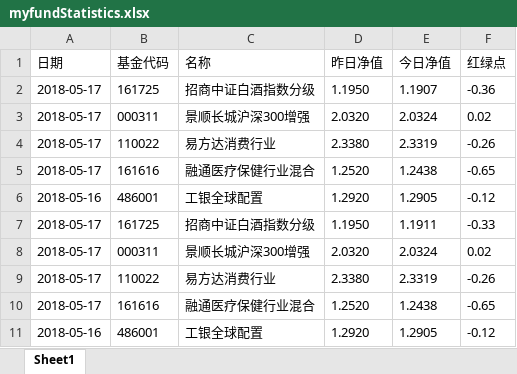
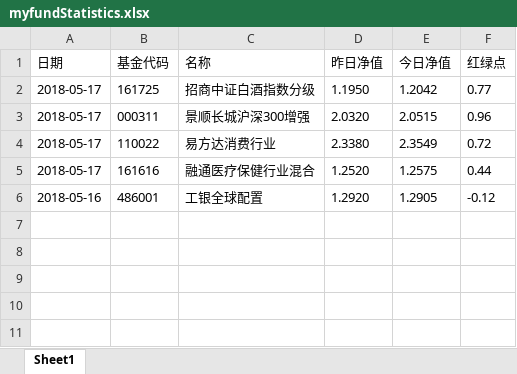
Before and after one commit to kerphy/inquiryFund, an Excel workbook: myfundStatistics.xlsx, sheet Sheet1, drawn as a sheet; values as stored, in another font and other column widths than the file's, no borders; the diff names each change by its address in the sheet, - before the commit and + after, or states it on an @@ line.

```diff
--- a/myfundStatistics.xlsx (sheet Sheet1)
+++ b/myfundStatistics.xlsx (sheet Sheet1)
-E2 (今日净值): 1.1907
+E2 (今日净值): 1.2042
-F2 (红绿点): -0.36
+F2 (红绿点): 0.77
-E3 (今日净值): 2.0324
+E3 (今日净值): 2.0515
-F3 (红绿点): 0.02
+F3 (红绿点): 0.96
-E4 (今日净值): 2.3319
+E4 (今日净值): 2.3549
-F4 (红绿点): -0.26
+F4 (红绿点): 0.72
-E5 (今日净值): 1.2438
+E5 (今日净值): 1.2575
-F5 (红绿点): -0.65
+F5 (红绿点): 0.44
-row 6: 2018-05-16 | 486001 | 工银全球配置 | 1.2920 | 1.2905 | -0.12
-row 7: 2018-05-17 | 161725 | 招商中证白酒指数分级 | 1.1950 | 1.1911 | -0.33
-row 8: 2018-05-17 | 000311 | 景顺长城沪深300增强 | 2.0320 | 2.0324 | 0.02
-row 9: 2018-05-17 | 110022 | 易方达消费行业 | 2.3380 | 2.3319 | -0.26
-row 10: 2018-05-17 | 161616 | 融通医疗保健行业混合 | 1.2520 | 1.2438 | -0.65
```
Also changed, not shown: 1 other file.
